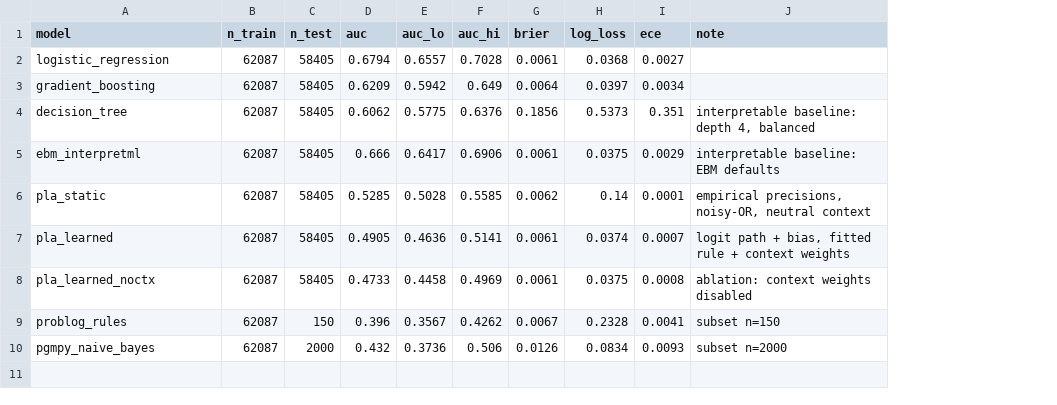
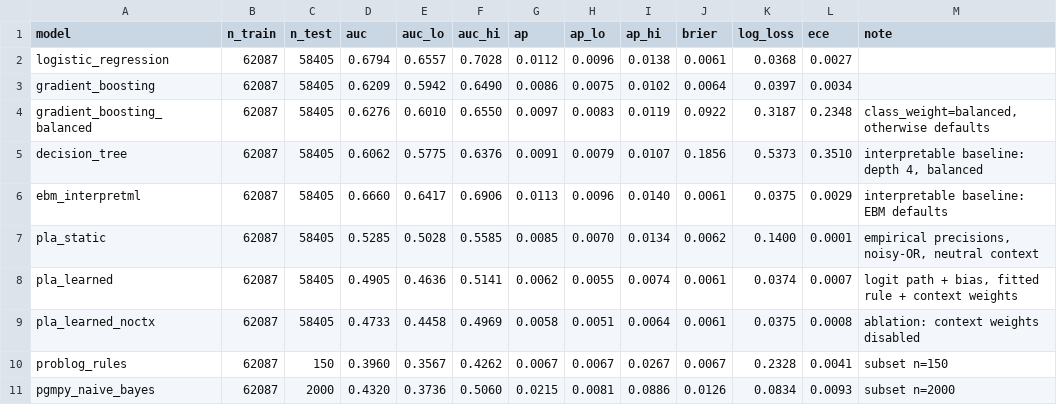
Before and after one commit to ETS-Hashemi/PLA, a CSV file: results/experiment_bao2020_real.csv, drawn as a sheet; addresses are those after the commit; the diff names each change by its address in the sheet, - before the commit and + after, or states it on an @@ line.

```diff
--- a/results/experiment_bao2020_real.csv
+++ b/results/experiment_bao2020_real.csv
+column G (ap), rows 2-3: 0.0112 | 0.0086; rows 5-11: 0.0091 | 0.0113 | 0.0085 | 0.0062 | 0.0058 | 0.0067 | 0.0215
+column H (ap_lo), rows 2-3: 0.0096 | 0.0075; rows 5-11: 0.0079 | 0.0096 | 0.0070 | 0.0055 | 0.0051 | 0.0067 | 0.0081
+column I (ap_hi), rows 2-3: 0.0138 | 0.0102; rows 5-11: 0.0107 | 0.0140 | 0.0134 | 0.0074 | 0.0064 | 0.0267 | 0.0886
-F3 (auc_hi): 0.649
+F3 (auc_hi): 0.6490
+row 4: gradient_boosting_balanced | 62087 | 58405 | 0.6276 | 0.6010 | 0.6550 | 0.0097 | 0.0083 | 0.0119 | 0.0922 | 0.3187 | 0.2348 | class_weight=balanced, otherwise defaults
-L5 (ece): 0.351
+L5 (ece): 0.3510
-D6 (auc): 0.666
+D6 (auc): 0.6660
-K7 (log_loss): 0.14
+K7 (log_loss): 0.1400
-D10 (auc): 0.396
+D10 (auc): 0.3960
-D11 (auc): 0.432
+D11 (auc): 0.4320
-F11 (auc_hi): 0.506
+F11 (auc_hi): 0.5060
```
Also changed, not shown: 2 other files.
